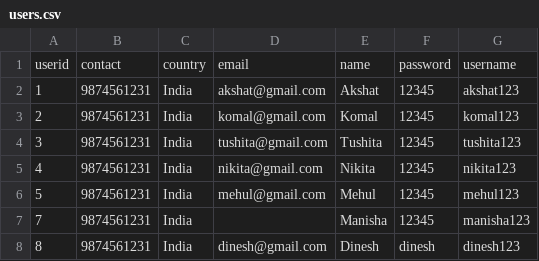
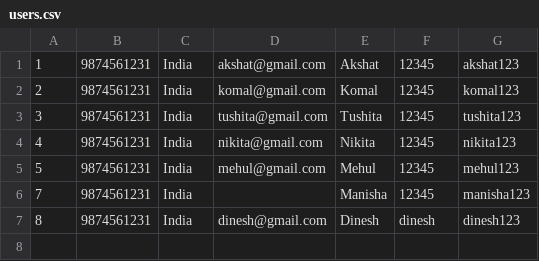
Before and after one commit to Disha1308/BEProject, a CSV file: dataset/users.csv, drawn as a sheet; the diff names each change by its address in the sheet, - before the commit and + after, or states it on an @@ line.

Commit message:
new dataset added

```diff
--- a/dataset/users.csv
+++ b/dataset/users.csv
-row 1: userid | contact | country | email | name | password | username
```
Also changed, not shown: 26 other files.
